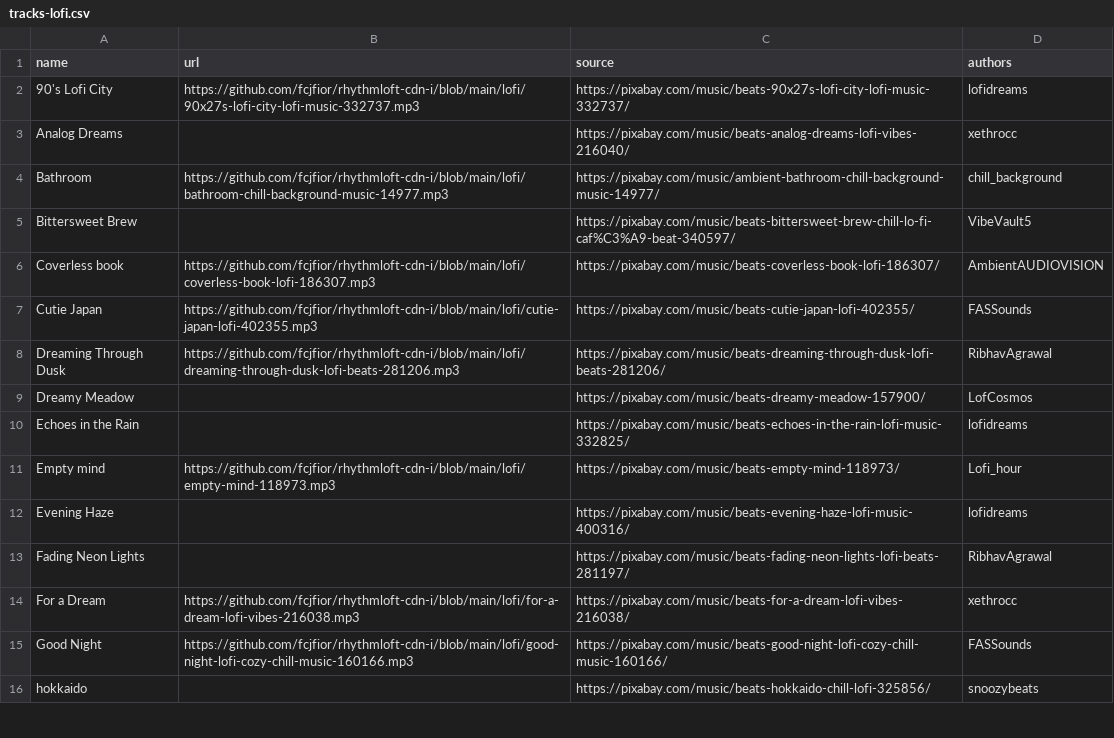
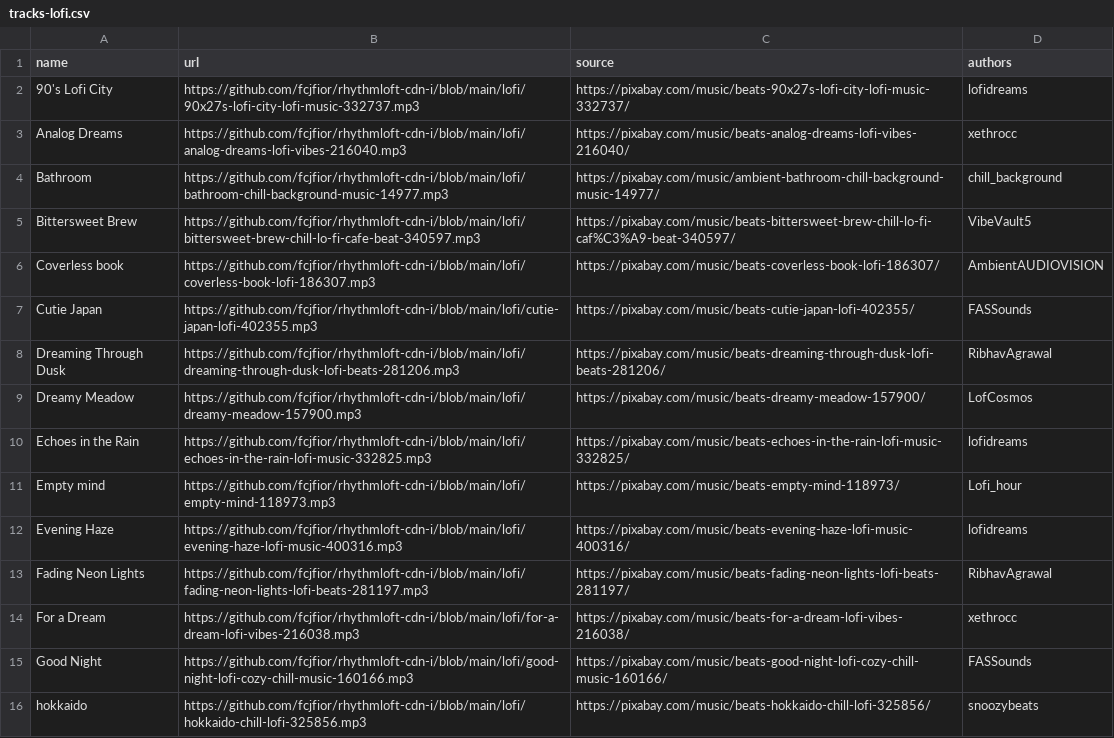
Before and after one commit to roifjcf/rhythmloft, a CSV file: data/tracks-lofi.csv, drawn as a sheet; only a part is shown; the diff covers the shown part only.

```diff
--- a/data/tracks-lofi.csv
+++ b/data/tracks-lofi.csv
@@ -2,5 +2,5 @@ name,url,source,authors
 "90's Lofi City",https://github.com/fcjfior/rhythmloft-cdn-i/blob/main/lofi/90x27s-lofi-city-lofi-music-332737.mp3,https://pixabay.com/music/beats-90x27s-lofi-city-lofi-music-332737/,lofidreams
-"Analog Dreams",,https://pixabay.com/music/beats-analog-dreams-lofi-vibes-216040/,xethrocc
+"Analog Dreams",https://github.com/fcjfior/rhythmloft-cdn-i/blob/main/lofi/analog-dreams-lofi-vibes-216040.mp3,https://pixabay.com/music/beats-analog-dreams-lofi-vibes-216040/,xethrocc
 Bathroom,https://github.com/fcjfior/rhythmloft-cdn-i/blob/main/lofi/bathroom-chill-background-music-14977.mp3,https://pixabay.com/music/ambient-bathroom-chill-background-music-14977/,chill_background
-"Bittersweet Brew",,https://pixabay.com/music/beats-bittersweet-brew-chill-lo-fi-caf%C3%A9-beat-340597/,VibeVault5
+"Bittersweet Brew",https://github.com/fcjfior/rhythmloft-cdn-i/blob/main/lofi/bittersweet-brew-chill-lo-fi-cafe-beat-340597.mp3,https://pixabay.com/music/beats-bittersweet-brew-chill-lo-fi-caf%C3%A9-beat-340597/,VibeVault5
 "Coverless book",https://github.com/fcjfior/rhythmloft-cdn-i/blob/main/lofi/coverless-book-lofi-186307.mp3,https://pixabay.com/music/beats-coverless-book-lofi-186307/,AmbientAUDIOVISION
@@ -8,9 +8,9 @@ Bathroom,https://github.com/fcjfior/rhythmloft-cdn-i/blob/main/lofi/bathroom-chi
 "Dreaming Through Dusk",https://github.com/fcjfior/rhythmloft-cdn-i/blob/main/lofi/dreaming-through-dusk-lofi-beats-281206.mp3,https://pixabay.com/music/beats-dreaming-through-dusk-lofi-beats-281206/,RibhavAgrawal
-"Dreamy Meadow",,https://pixabay.com/music/beats-dreamy-meadow-157900/,LofCosmos
-"Echoes in the Rain",,https://pixabay.com/music/beats-echoes-in-the-rain-lofi-music-332825/,lofidreams
+"Dreamy Meadow",https://github.com/fcjfior/rhythmloft-cdn-i/blob/main/lofi/dreamy-meadow-157900.mp3,https://pixabay.com/music/beats-dreamy-meadow-157900/,LofCosmos
+"Echoes in the Rain",https://github.com/fcjfior/rhythmloft-cdn-i/blob/main/lofi/echoes-in-the-rain-lofi-music-332825.mp3,https://pixabay.com/music/beats-echoes-in-the-rain-lofi-music-332825/,lofidreams
 "Empty mind",https://github.com/fcjfior/rhythmloft-cdn-i/blob/main/lofi/empty-mind-118973.mp3,https://pixabay.com/music/beats-empty-mind-118973/,Lofi_hour
-"Evening Haze",,https://pixabay.com/music/beats-evening-haze-lofi-music-400316/,lofidreams
-"Fading Neon Lights",,https://pixabay.com/music/beats-fading-neon-lights-lofi-beats-281197/,RibhavAgrawal
+"Evening Haze",https://github.com/fcjfior/rhythmloft-cdn-i/blob/main/lofi/evening-haze-lofi-music-400316.mp3,https://pixabay.com/music/beats-evening-haze-lofi-music-400316/,lofidreams
+"Fading Neon Lights",https://github.com/fcjfior/rhythmloft-cdn-i/blob/main/lofi/fading-neon-lights-lofi-beats-281197.mp3,https://pixabay.com/music/beats-fading-neon-lights-lofi-beats-281197/,RibhavAgrawal
 "For a Dream",https://github.com/fcjfior/rhythmloft-cdn-i/blob/main/lofi/for-a-dream-lofi-vibes-216038.mp3,https://pixabay.com/music/beats-for-a-dream-lofi-vibes-216038/,xethrocc
 "Good Night",https://github.com/fcjfior/rhythmloft-cdn-i/blob/main/lofi/good-night-lofi-cozy-chill-music-160166.mp3,https://pixabay.com/music/beats-good-night-lofi-cozy-chill-music-160166/,FASSounds
-hokkaido,,https://pixabay.com/music/beats-hokkaido-chill-lofi-325856/,snoozybeats
+hokkaido,https://github.com/fcjfior/rhythmloft-cdn-i/blob/main/lofi/hokkaido-chill-lofi-325856.mp3,https://pixabay.com/music/beats-hokkaido-chill-lofi-325856/,snoozybeats
```
Also changed, not shown: 10 edited cells elsewhere in this file, 2 other files.
